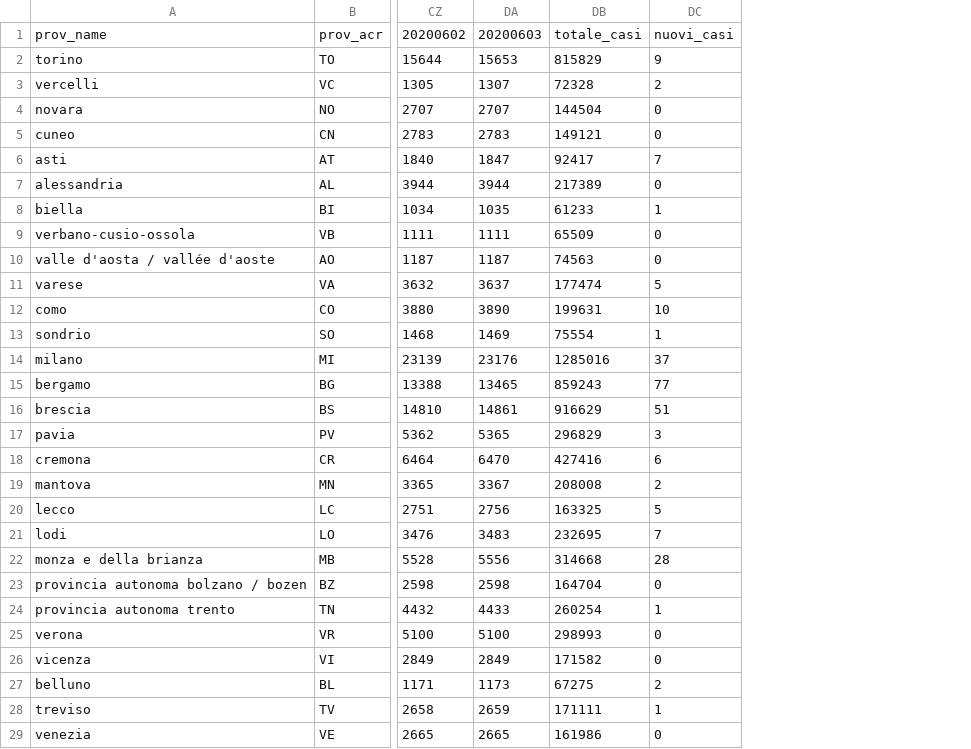
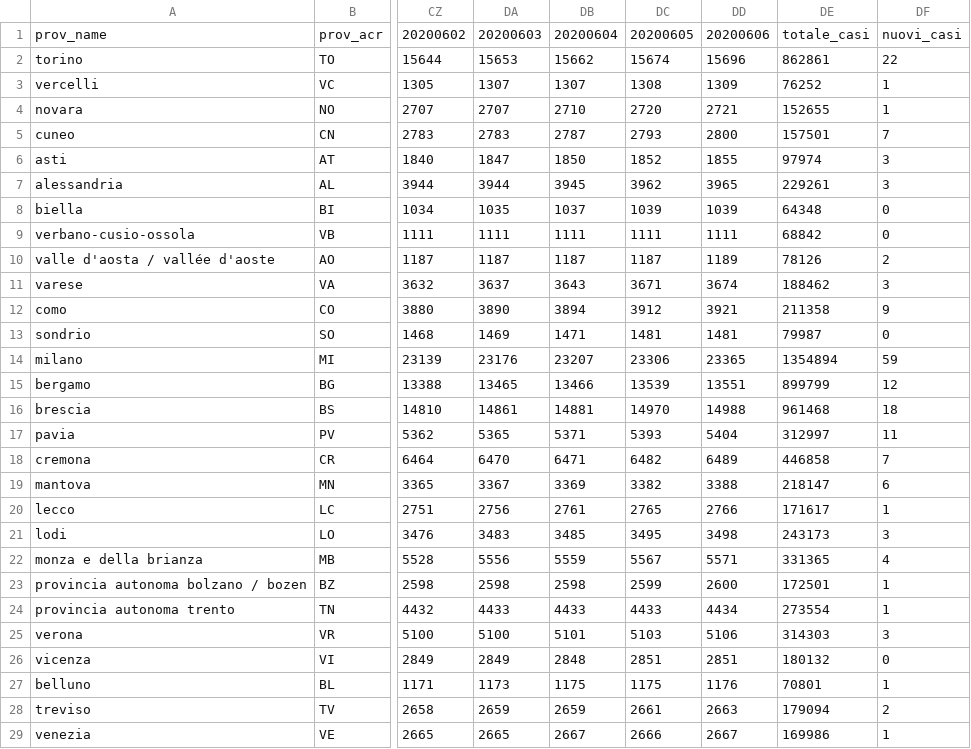
Before and after one commit to ggbioing/covid-19, a CSV file: csv/andamento_province.csv, drawn as a sheet; only a part is shown, gaps mark what is left out; removed rows and columns are numbered as before the commit, all else as after; the diff covers the shown part only; the diff names each change by its address in the sheet, - before the commit and + after, or states it on an @@ line.

```diff
--- a/csv/andamento_province.csv
+++ b/csv/andamento_province.csv
-column DB, rows 1-29: totale_casi | 815829 | 72328 | 144504 | 149121 | 92417 | 217389 | 61233 | 65509 | 74563 | 177474 | 199631 | 75554 | 1285016 | 859243 | 916629 | 296829 | 427416 | 208008 | 163325 | 232695 | 314668 | 164704 | 260254 | 298993 | 171582 | 67275 | 171111 | 161986
+column DB, rows 1-29: 20200604 | 15662 | 1307 | 2710 | 2787 | 1850 | 3945 | 1037 | 1111 | 1187 | 3643 | 3894 | 1471 | 23207 | 13466 | 14881 | 5371 | 6471 | 3369 | 2761 | 3485 | 5559 | 2598 | 4433 | 5101 | 2848 | 1175 | 2659 | 2667
+column DC, rows 1-29: 20200605 | 15674 | 1308 | 2720 | 2793 | 1852 | 3962 | 1039 | 1111 | 1187 | 3671 | 3912 | 1481 | 23306 | 13539 | 14970 | 5393 | 6482 | 3382 | 2765 | 3495 | 5567 | 2599 | 4433 | 5103 | 2851 | 1175 | 2661 | 2666
+column DD, rows 1-29: 20200606 | 15696 | 1309 | 2721 | 2800 | 1855 | 3965 | 1039 | 1111 | 1189 | 3674 | 3921 | 1481 | 23365 | 13551 | 14988 | 5404 | 6489 | 3388 | 2766 | 3498 | 5571 | 2600 | 4434 | 5106 | 2851 | 1176 | 2663 | 2667
+column DE, rows 1-29: totale_casi | 862861 | 76252 | 152655 | 157501 | 97974 | 229261 | 64348 | 68842 | 78126 | 188462 | 211358 | 79987 | 1354894 | 899799 | 961468 | 312997 | 446858 | 218147 | 171617 | 243173 | 331365 | 172501 | 273554 | 314303 | 180132 | 70801 | 179094 | 169986
-DF2: 9
+DF2: 22
-DF3: 2
+DF3: 1
-DF4: 0
+DF4: 1
-DF5: 0
+DF5: 7
-DF6: 7
+DF6: 3
-DF7: 0
+DF7: 3
-DF8: 1
+DF8: 0
-DF10: 0
+DF10: 2
-DF11: 5
+DF11: 3
-DF12: 10
+DF12: 9
-DF13: 1
+DF13: 0
-DF14: 37
+DF14: 59
-DF15: 77
+DF15: 12
-DF16: 51
+DF16: 18
-DF17: 3
+DF17: 11
-DF18: 6
+DF18: 7
-DF19: 2
+DF19: 6
-DF20: 5
+DF20: 1
-DF21: 7
+DF21: 3
-DF22: 28
+DF22: 4
-DF23: 0
+DF23: 1
-DF25: 0
+DF25: 3
-DF27: 2
+DF27: 1
-DF28: 1
+DF28: 2
-DF29: 0
+DF29: 1
```
Also changed, not shown: 32 edited cells elsewhere in this file, 1 other file.
